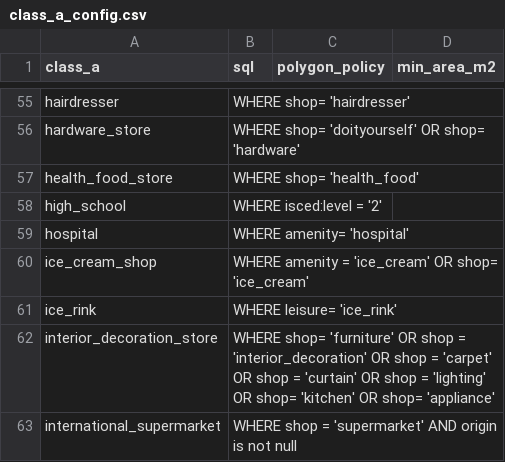
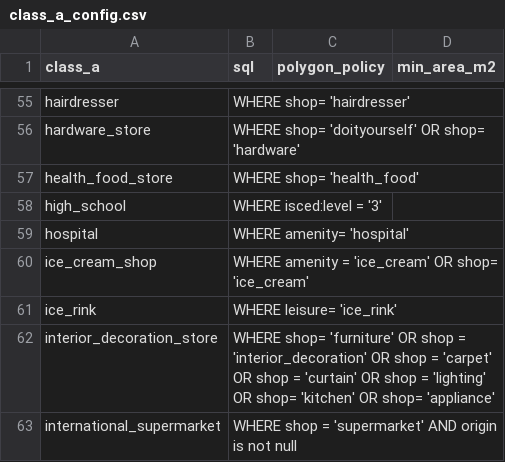
Before and after one commit to bartosz-mccormick/dreams-accessibility-postgis, a CSV file: sql/class_a_config.csv, drawn as a sheet; only a part is shown, gaps mark what is left out.

Commit message:
fix isced levels typo

```diff
--- a/sql/class_a_config.csv
+++ b/sql/class_a_config.csv
@@ -57,3 +57,3 @@ hardware_store,WHERE shop= 'doityourself' OR shop= 'hardware',,
 health_food_store,WHERE shop= 'health_food',,
-high_school,WHERE isced:level = '2',,
+high_school,WHERE isced:level = '3',,
 hospital,WHERE amenity= 'hospital',,
```
